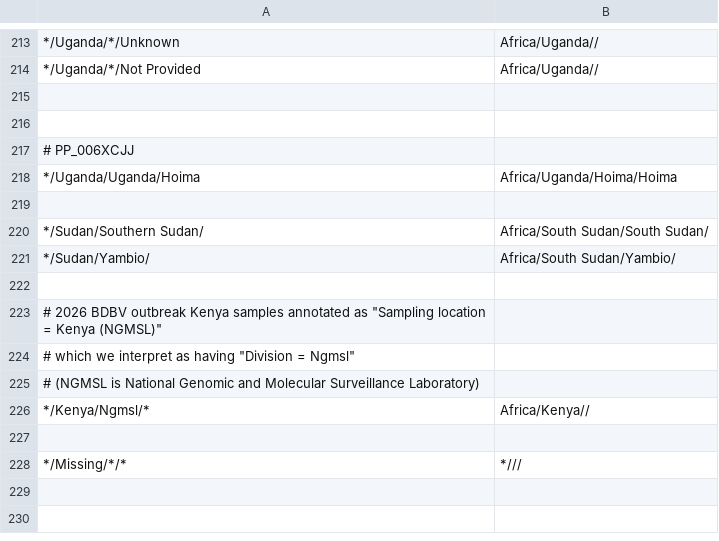
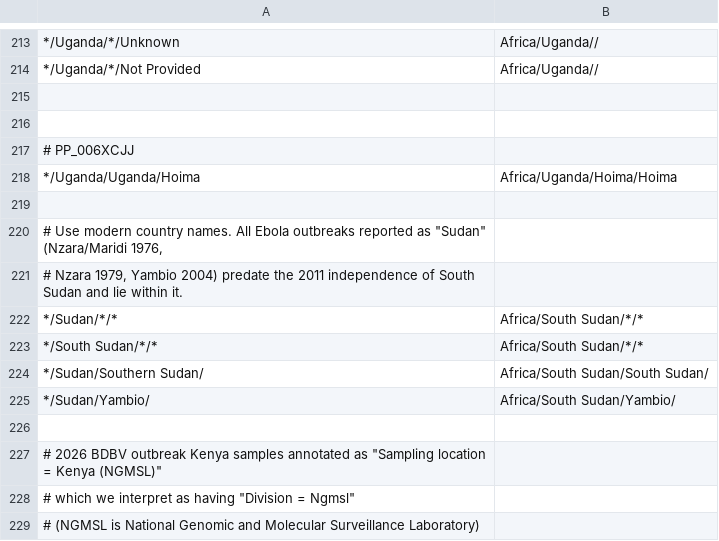
Before and after one commit to nextstrain/ebola, a TSV file: ingest/defaults/geolocation_rules.tsv, drawn as a sheet; only a part is shown, gaps mark what is left out; the shorter side is filled out with more unchanged rows; the diff names each change by its address in the sheet, - before the commit and + after, or states it on an @@ line.

```diff
--- a/ingest/defaults/geolocation_rules.tsv
+++ b/ingest/defaults/geolocation_rules.tsv
+row 220: # Use modern country names. All Ebola outbreaks reported as "Sudan" (Nzara/Maridi 1976,
+row 221: # Nzara 1979, Yambio 2004) predate the 2011 independence of South Sudan and lie within it.
+row 222: */Sudan/*/* | Africa/South Sudan/*/*
+row 223: */South Sudan/*/* | Africa/South Sudan/*/*
```
Also changed, not shown: 1 other file.
